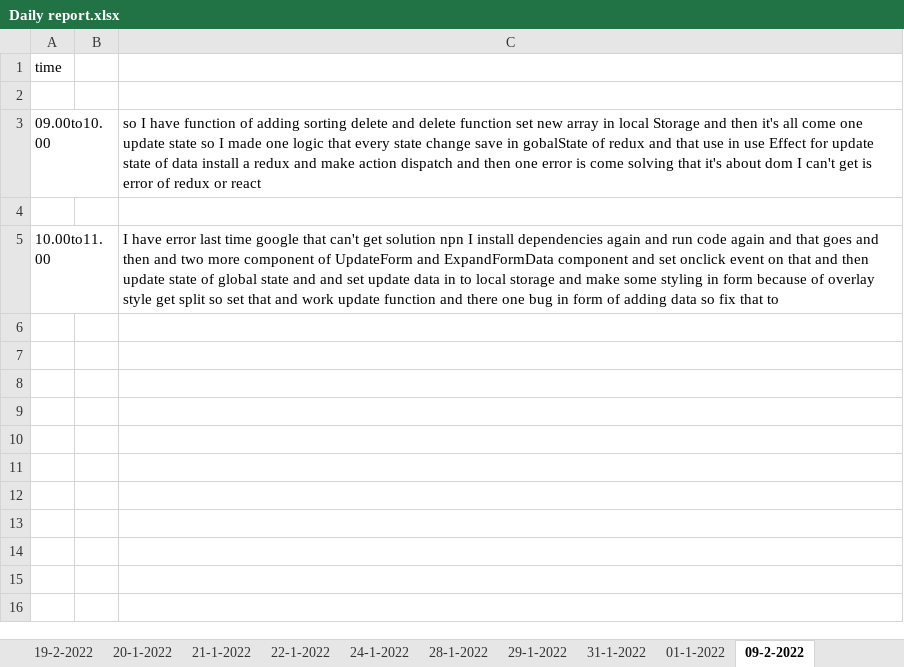
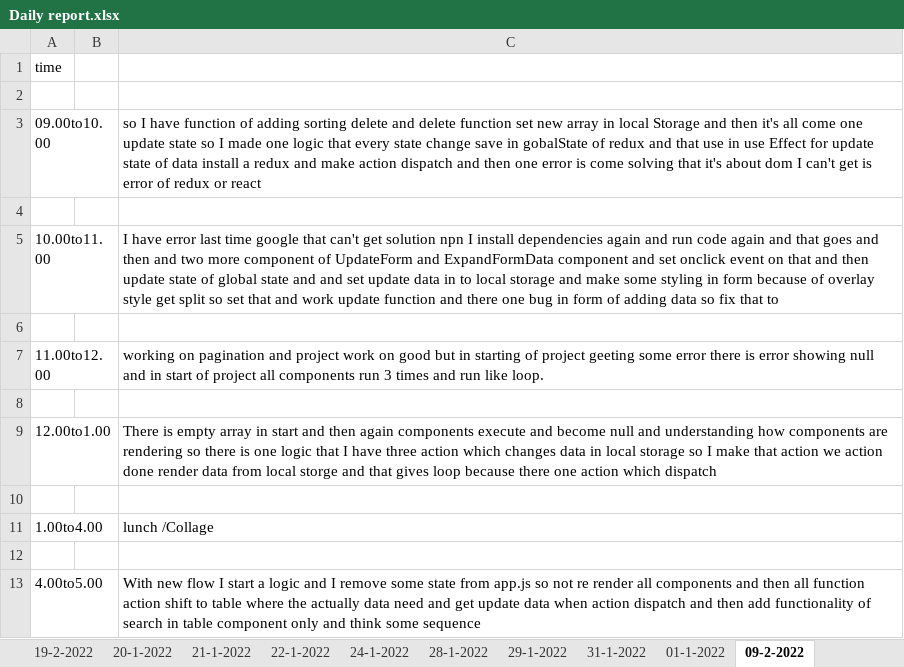
Before and after one commit to Himanshu-ramani/daily-report, an Excel workbook: Daily report.xlsx, sheet 09-2-2022, drawn as a sheet; values as stored, in another font and other column widths than the file's, no borders; the diff names each change by its address in the sheet, - before the commit and + after, or states it on an @@ line.

Commit message:
himanshu ramani
update report till 5.00pm

```diff
--- a/Daily report.xlsx (sheet 09-2-2022)
+++ b/Daily report.xlsx (sheet 09-2-2022)
+row 6: (empty)
+row 7: 11.00to12.00 |  | working on pagination and project work on good but in starting of project geeting some error there is error showing null and in start of project all components run 3 times and run like loop.
+row 8: (empty)
+row 9: 12.00to1.00 |  | There is empty array in start and then again components execute and become null and understanding how components are rendering so there is one logic that I have three action which changes data in local storage so I make that action we action done render data from local storge and that gives loop because there one action which dispatch
+row 10: (empty)
+row 11: 1.00to4.00 |  | lunch /Collage
+row 12: (empty)
+row 13: 4.00to5.00 |  | With new flow I start a logic and I remove some state from app.js so not re render all components and then all function action shift to table where the actually data need and get update data when action dispatch and then add functionality of search in table component only and think some sequence
```
